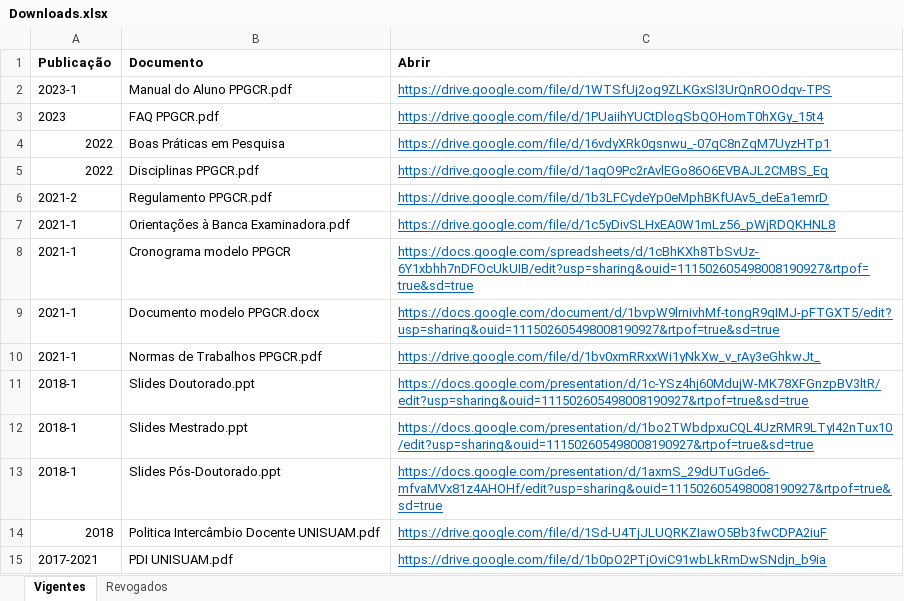
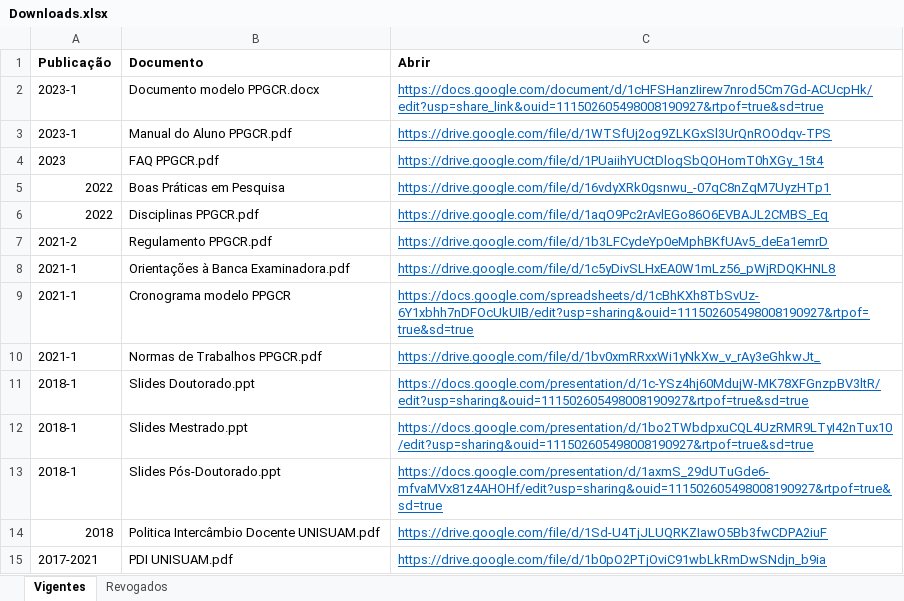
Before and after one commit to ppgcr-unisuam/observatoriocr, an Excel workbook: PPG/Downloads.xlsx, sheet Vigentes, drawn as a sheet; values as stored, in another font and other column widths than the file's, no borders; removed rows and columns are numbered as before the commit, all else as after; the diff names each change by its address in the sheet, - before the commit and + after, or states it on an @@ line.

```diff
--- a/PPG/Downloads.xlsx (sheet Vigentes)
+++ b/PPG/Downloads.xlsx (sheet Vigentes)
+row 2: 2023-1 | Documento modelo PPGCR.docx | https://docs.google.com/document/d/1cHFSHanzIirew7nrod5Cm7Gd-ACUcpHk/edit?usp=share_link&ouid=111502605498008190927&rtpof=true&sd=true
-row 9: 2021-1 | Documento modelo PPGCR.docx | https://docs.google.com/document/d/1bvpW9lrnivhMf-tongR9qIMJ-pFTGXT5/edit?usp=sharing&ouid=111502605498008190927&rtpof=true&sd=true
```
Also changed, not shown: sheet Revogados, docs/PPG/Downloads.xlsx, 3 other files.
